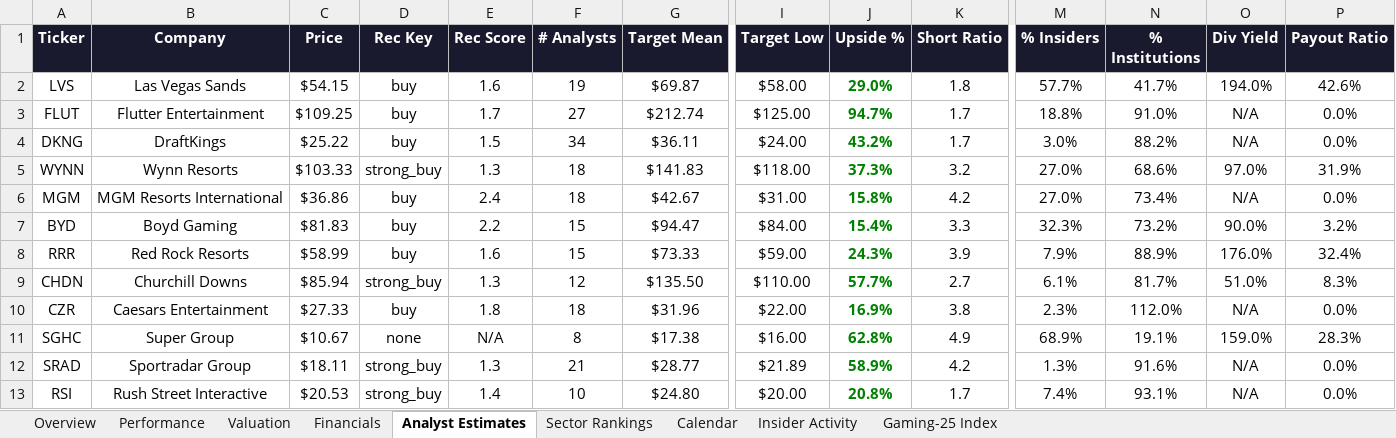
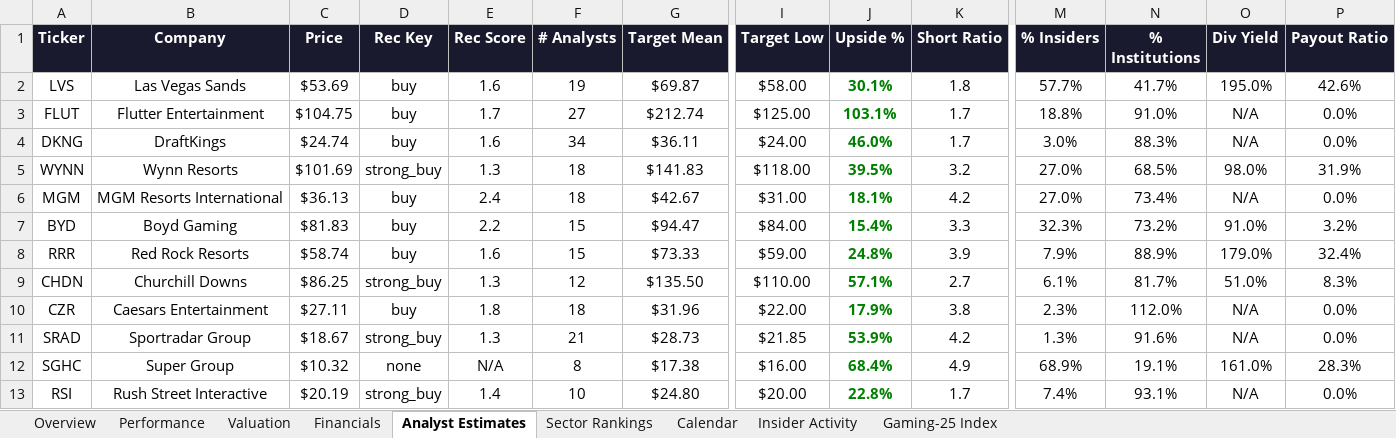
Before and after one commit to rdavidtooley-cpu/casino-gaming-intel, an Excel workbook: Gaming_Equities.xlsx, sheet Analyst Estimates, drawn as a sheet; only a part is shown, gaps mark what is left out; values as stored, in another font and other column widths than the file's, no borders; removed rows and columns are numbered as before the commit, all else as after; rows hold the shown columns only; the diff covers the shown part only; the diff names each change by its address in the sheet, - before the commit and + after, or states it on an @@ line.

```diff
--- a/Gaming_Equities.xlsx (sheet Analyst Estimates)
+++ b/Gaming_Equities.xlsx (sheet Analyst Estimates)
-C2 (Price): $54.15
+C2 (Price): $53.69
-J2 (Upside %): 29.0%
+J2 (Upside %): 30.1%
-O2 (Div Yield): 194.0%
+O2 (Div Yield): 195.0%
-C3 (Price): $109.25
+C3 (Price): $104.75
-J3 (Upside %): 94.7%
+J3 (Upside %): 103.1%
-C4 (Price): $25.22
+C4 (Price): $24.74
-E4 (Rec Score): 1.5
+E4 (Rec Score): 1.6
-J4 (Upside %): 43.2%
+J4 (Upside %): 46.0%
-N4 (% Institutions): 88.2%
+N4 (% Institutions): 88.3%
-C5 (Price): $103.33
+C5 (Price): $101.69
-J5 (Upside %): 37.3%
+J5 (Upside %): 39.5%
-N5 (% Institutions): 68.6%
+N5 (% Institutions): 68.5%
-O5 (Div Yield): 97.0%
+O5 (Div Yield): 98.0%
-C6 (Price): $36.86
+C6 (Price): $36.13
-J6 (Upside %): 15.8%
+J6 (Upside %): 18.1%
-O7 (Div Yield): 90.0%
+O7 (Div Yield): 91.0%
-C8 (Price): $58.99
+C8 (Price): $58.74
-J8 (Upside %): 24.3%
+J8 (Upside %): 24.8%
-O8 (Div Yield): 176.0%
+O8 (Div Yield): 179.0%
-C9 (Price): $85.94
+C9 (Price): $86.25
-J9 (Upside %): 57.7%
+J9 (Upside %): 57.1%
-C10 (Price): $27.33
+C10 (Price): $27.11
-J10 (Upside %): 16.9%
+J10 (Upside %): 17.9%
+row 11: SRAD | Sportradar Group | $18.67 | strong_buy | 1.3 | 21 | $28.73 | $21.85 | 53.9% | 4.2 | 1.3% | 91.6% | N/A | 0.0%
-C12 (Price): $10.67
+C12 (Price): $10.32
-J12 (Upside %): 62.8%
+J12 (Upside %): 68.4%
-O12 (Div Yield): 159.0%
+O12 (Div Yield): 161.0%
-row 12: SRAD | Sportradar Group | $18.11 | strong_buy | 1.3 | 21 | $28.77 | $21.89 | 58.9% | 4.2 | 1.3% | 91.6% | N/A | 0.0%
-C13 (Price): $20.53
+C13 (Price): $20.19
-J13 (Upside %): 20.8%
+J13 (Upside %): 22.8%
```
Also changed, not shown: 28 edited cells elsewhere in this sheet, sheet Overview, sheet Performance, sheet Gaming-25 Index, sheet Sector Rankings, sheet Valuation, sheet Insider Activity, 1 more sheet, 10 other files.
